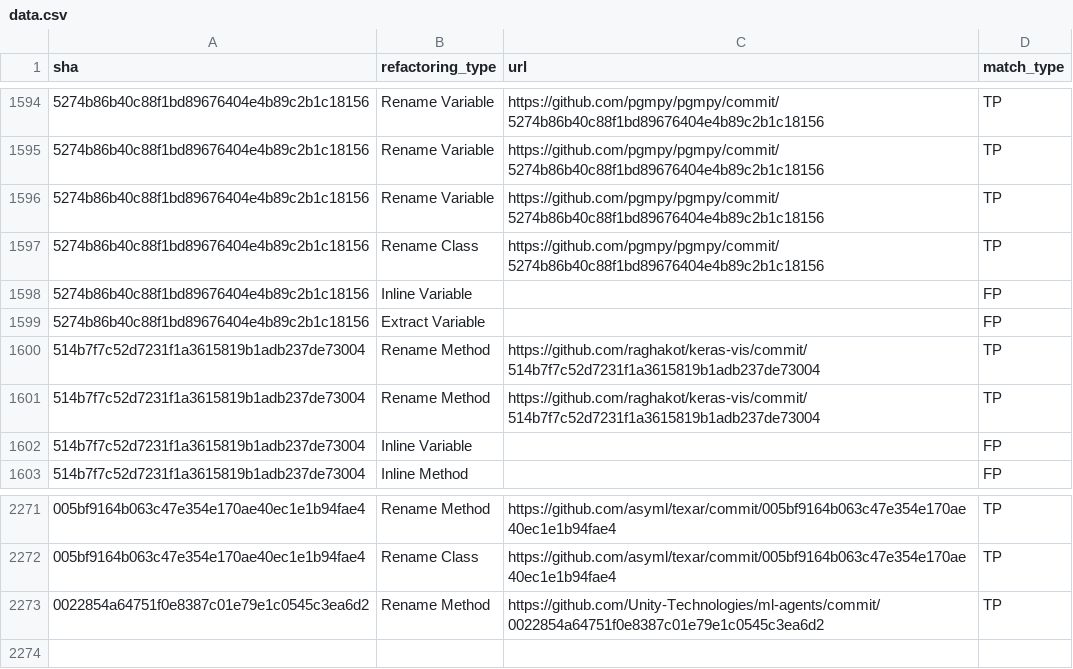
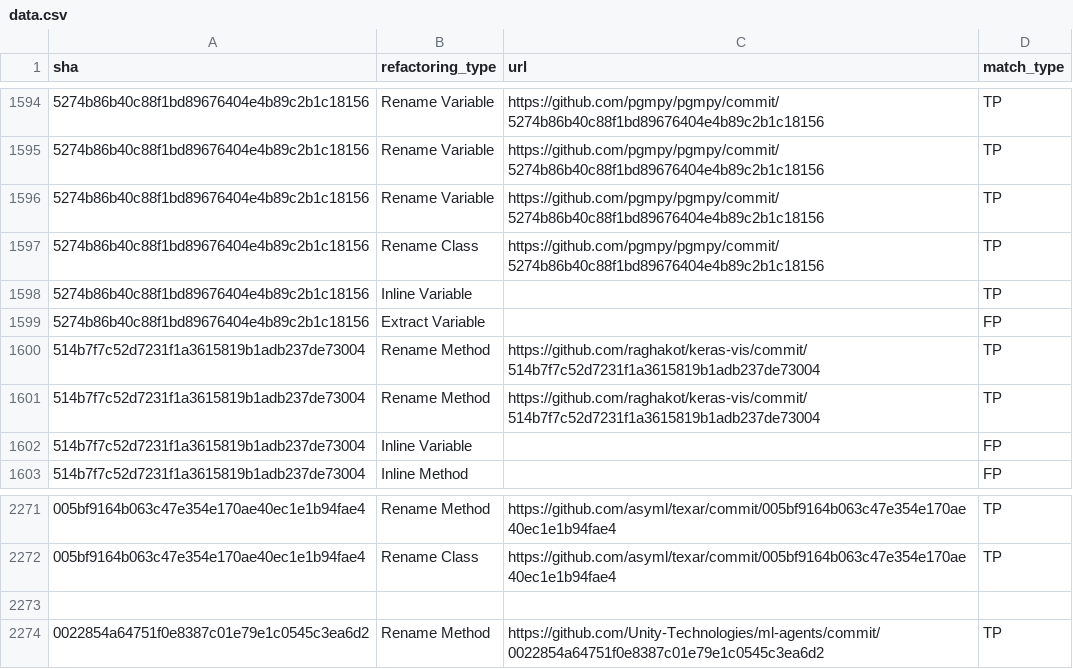
Before and after one commit to DLmaintain/ActRef, a CSV file: data.csv, drawn as a sheet; only a part is shown, gaps mark what is left out; the diff names each change by its address in the sheet, - before the commit and + after, or states it on an @@ line.

Commit message:
Update data.csv

```diff
--- a/data.csv
+++ b/data.csv
-D1598 (match_type): FP
+D1598 (match_type): TP
+row 2273: (empty)
```
